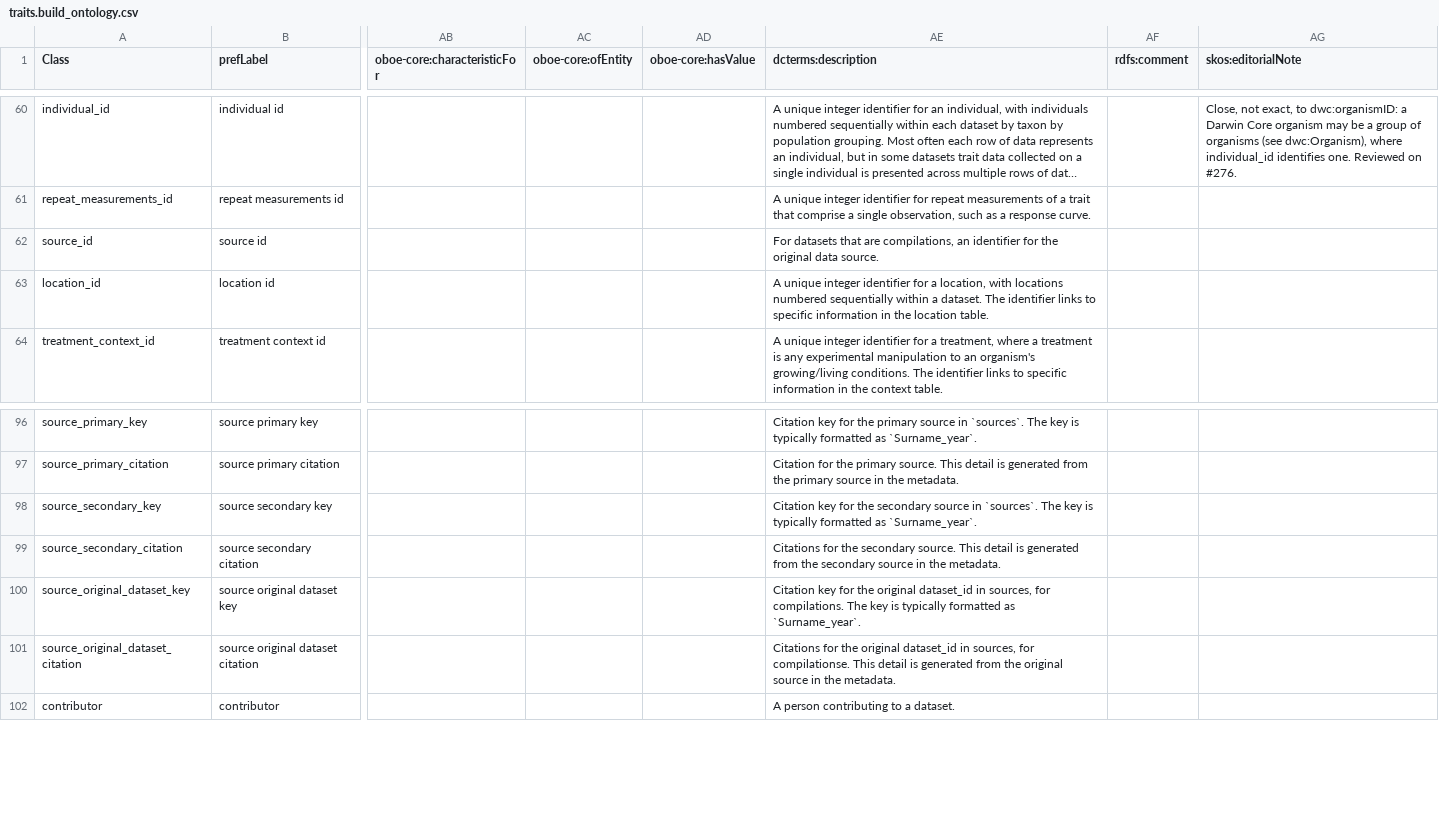
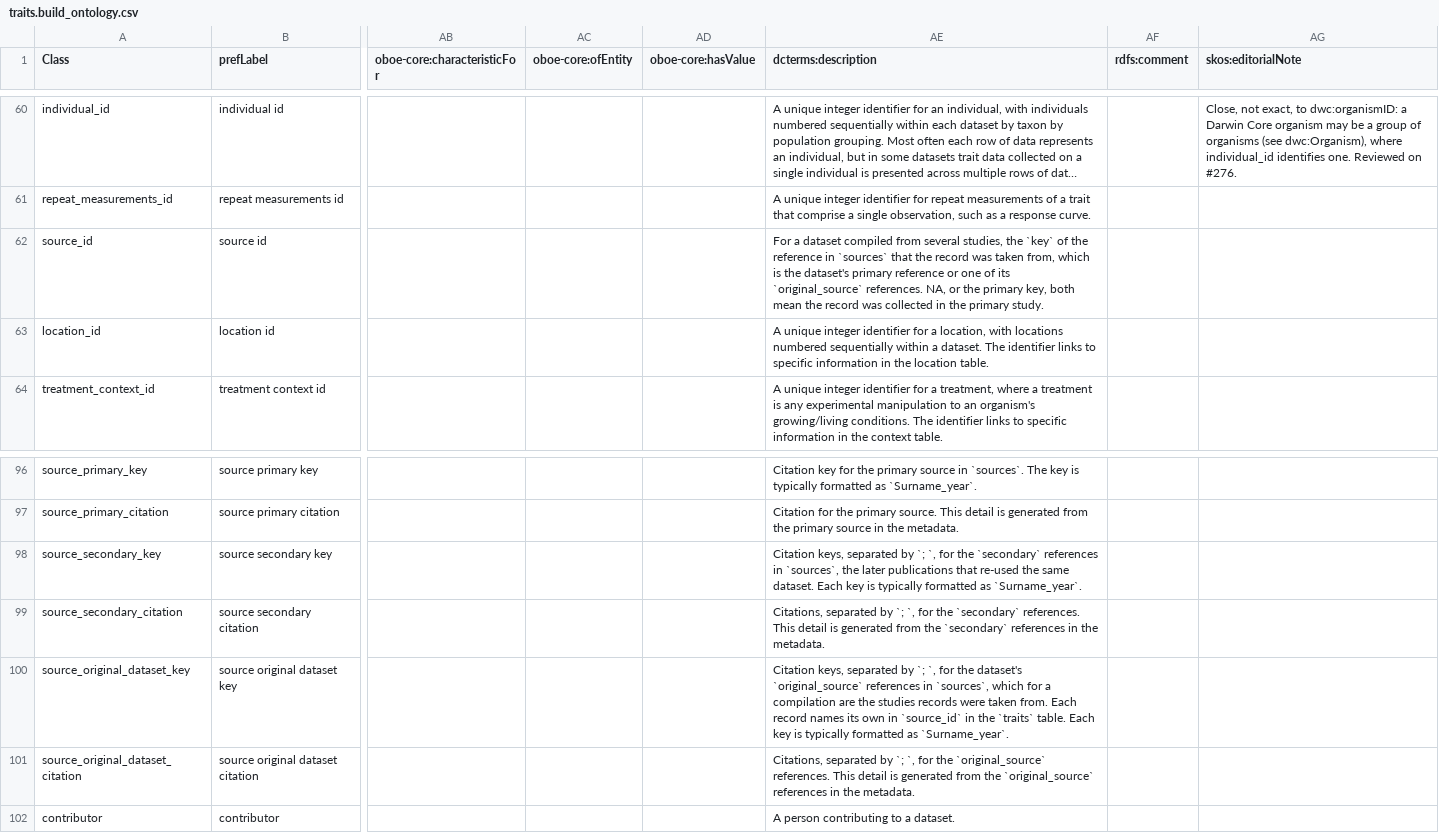
Before and after one commit to traitecoevo/traits.build, a CSV file: ontology/data/traits.build_ontology.csv, drawn as a sheet; only a part is shown, gaps mark what is left out; long unchanged cells end in …; the diff names each change by its address in the sheet, - before the commit and + after, or states it on an @@ line.

```diff
--- a/ontology/data/traits.build_ontology.csv
+++ b/ontology/data/traits.build_ontology.csv
-AE62 (dcterms:description): For datasets that are compilations, an identifier for the original data source.
+AE62 (dcterms:description): For a dataset compiled from several studies, the `key` of the reference in `sources` that the record was taken from, which is the dataset's primary reference or one of its `original_source` references. NA, or the primary key, both mean the record was collected in the primary study.
-AE98 (dcterms:description): Citation key for the secondary source in `sources`. The key is…
+AE98 (dcterms:description): Citation keys, separated by `; `, for the `secondary` references in `sources`, the later publications that re-used the same dataset. Each key is…
-AE99 (dcterms:description): Citations for the secondary source. This detail is generated from the secondary source in the…
+AE99 (dcterms:description): Citations, separated by `; `, for the `secondary` references. This detail is generated from the `secondary` references in the…
-AE100 (dcterms:description): Citation key for the original dataset_id in sources, for compilations. The key is…
+AE100 (dcterms:description): Citation keys, separated by `; `, for the dataset's `original_source` references in `sources`, which for a compilation are the studies records were taken from. Each record names its own in `source_id` in the `traits` table. Each key is…
-AE101 (dcterms:description): Citations for the original dataset_id in sources, for compilationse. This detail is generated from the original source in the…
+AE101 (dcterms:description): Citations, separated by `; `, for the `original_source` references. This detail is generated from the `original_source` references in the…
```
Also changed, not shown: 1 other file.
